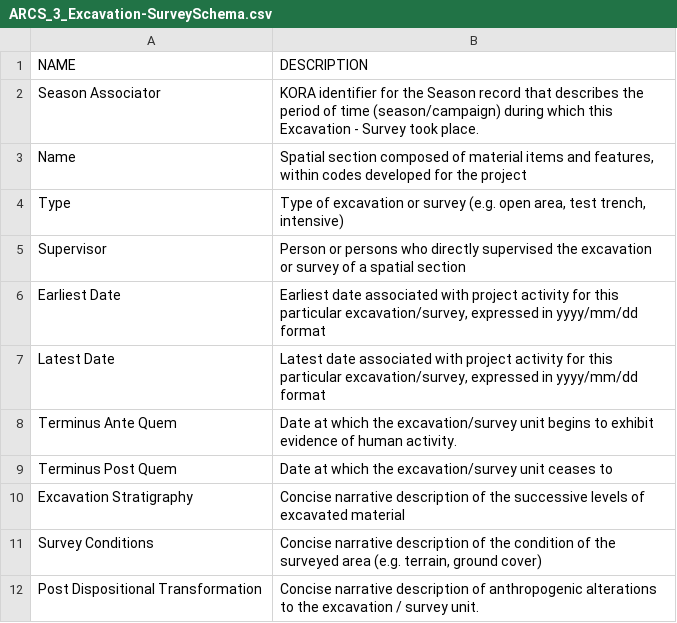
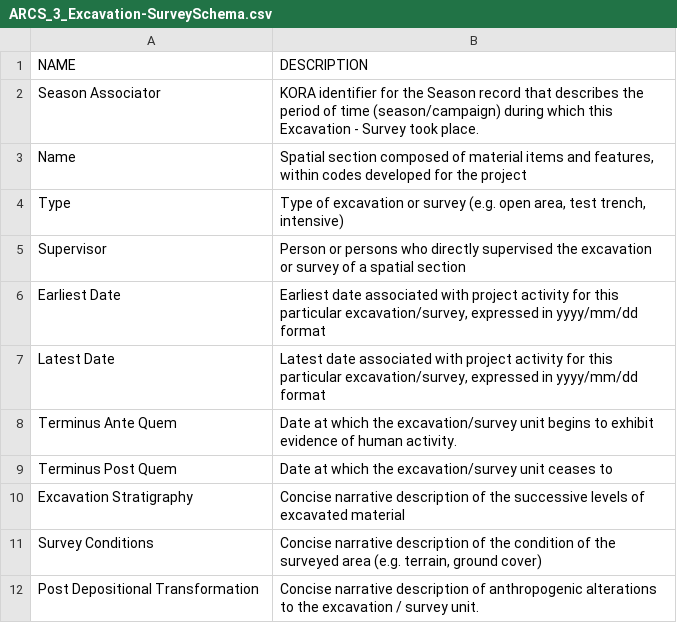
Before and after one commit to matrix-msu/ARCSCore, a CSV file: ARCS_3_Excavation-SurveySchema.csv, drawn as a sheet.

Commit message:
Update ARCS_3_Excavation-SurveySchema.csv
Spelling correction-"dispositional" to "depositional"

```diff
--- a/ARCS_3_Excavation-SurveySchema.csv
+++ b/ARCS_3_Excavation-SurveySchema.csv
@@ -11,2 +11,2 @@ Excavation Stratigraphy ,Concise narrative description of the successive levels
 Survey Conditions ,"Concise narrative description of the condition of the surveyed area (e.g. terrain, ground cover)"
-Post Dispositional Transformation,Concise narrative description of anthropogenic alterations to the excavation / survey unit.
+Post Depositional Transformation,Concise narrative description of anthropogenic alterations to the excavation / survey unit.
```
